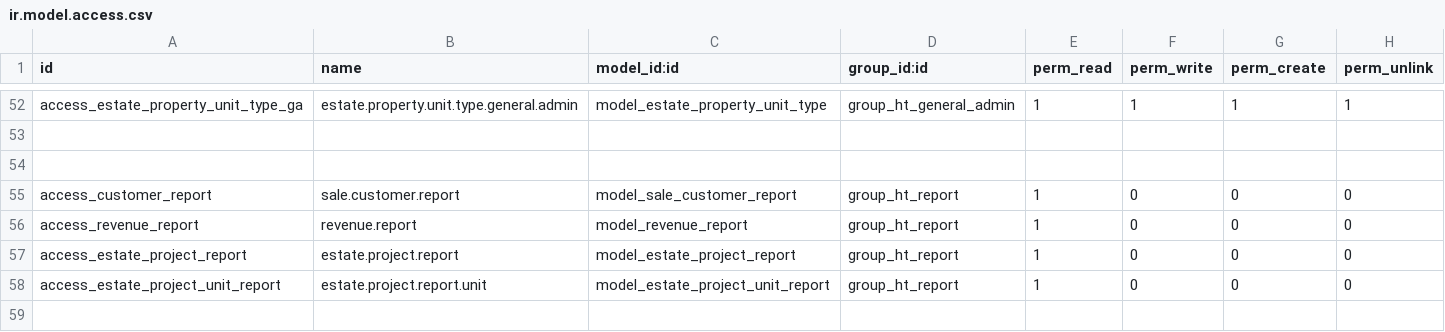
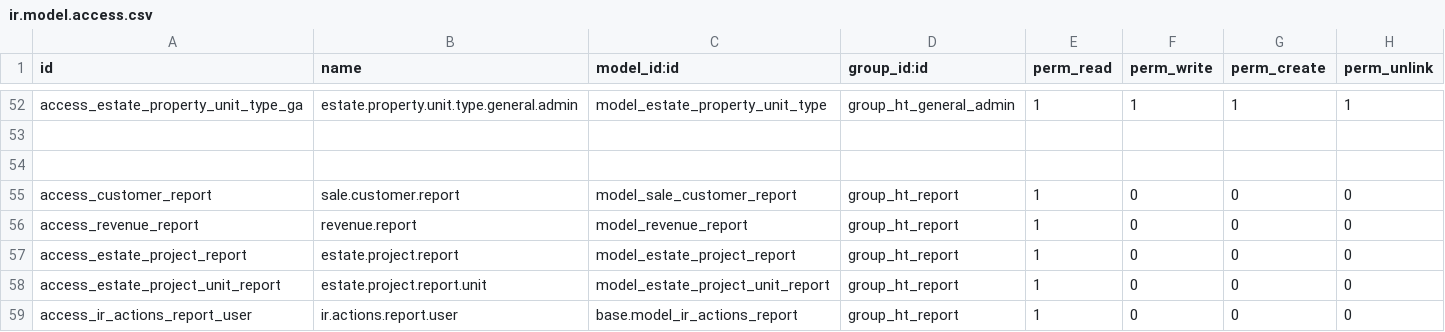
Before and after one commit to GuralSyncalypse/odoo-project, a CSV file: extra-addons/ht_crm/security/ir.model.access.csv, drawn as a sheet; only a part is shown, gaps mark what is left out; the diff names each change by its address in the sheet, - before the commit and + after, or states it on an @@ line.

```diff
--- a/extra-addons/ht_crm/security/ir.model.access.csv
+++ b/extra-addons/ht_crm/security/ir.model.access.csv
+row 59: access_ir_actions_report_user | ir.actions.report.user | base.model_ir_actions_report | group_ht_report | 1 | 0 | 0 | 0
```
Also changed, not shown: 4 other files.
